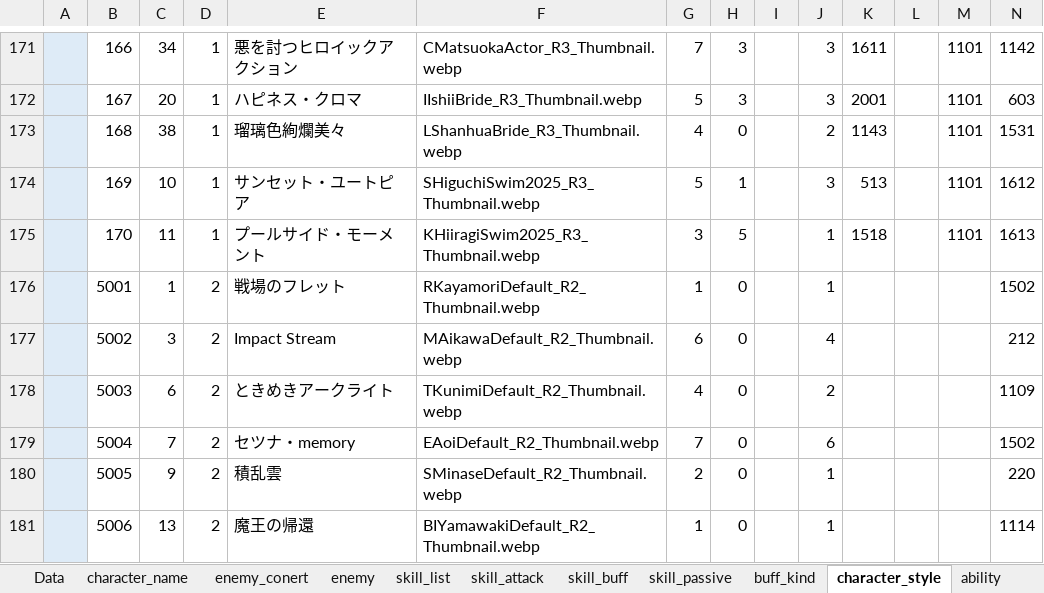
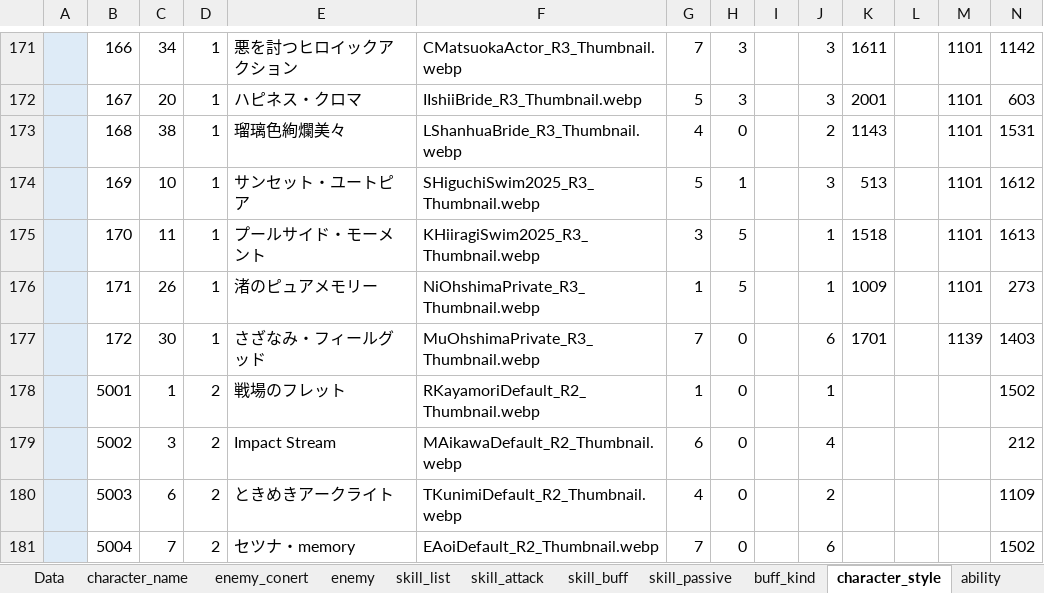
Before and after one commit to reliruleru00/hevburn, an Excel workbook: postgres.xlsm, sheet character_style, drawn as a sheet; only a part is shown, gaps mark what is left out; the shorter side is filled out with more unchanged rows; values as stored, in another font and other column widths than the file's, no borders; charts and pictures not drawn; rows hold the shown columns only; the diff names each change by its address in the sheet, - before the commit and + after, or states it on an @@ line.

```diff
--- a/postgres.xlsm (sheet character_style)
+++ b/postgres.xlsm (sheet character_style)
+row 176:  | 171 | 26 | 1 | 渚のピュアメモリー | NiOhshimaPrivate_R3_Thumbnail.webp | 1 | 5 |  | 1 | 1009 |  | 1101 | 273
+row 177:  | 172 | 30 | 1 | さざなみ・フィールグッド | MuOhshimaPrivate_R3_Thumbnail.webp | 7 | 0 |  | 6 | 1701 |  | 1139 | 1403
```
Also changed, not shown: sheet スタイル登録, sheet skill_buff, sheet skill_list, sheet ability, sheet attack_conert, sheet skill_attack, 13 other files.
